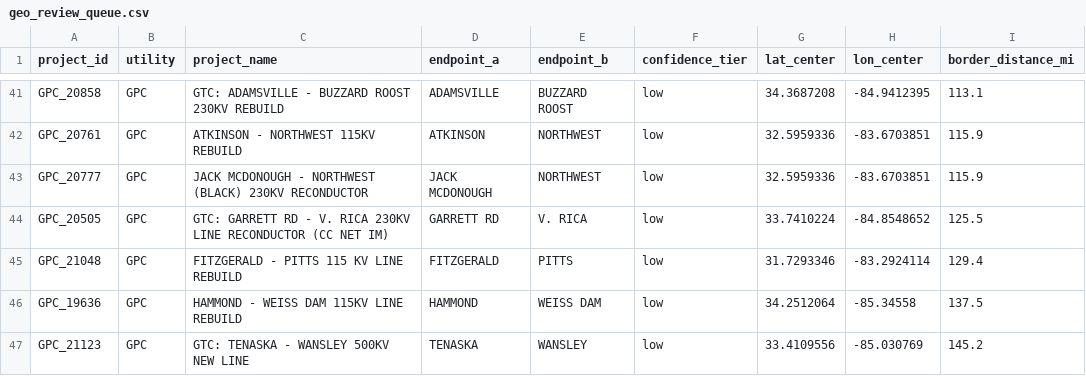
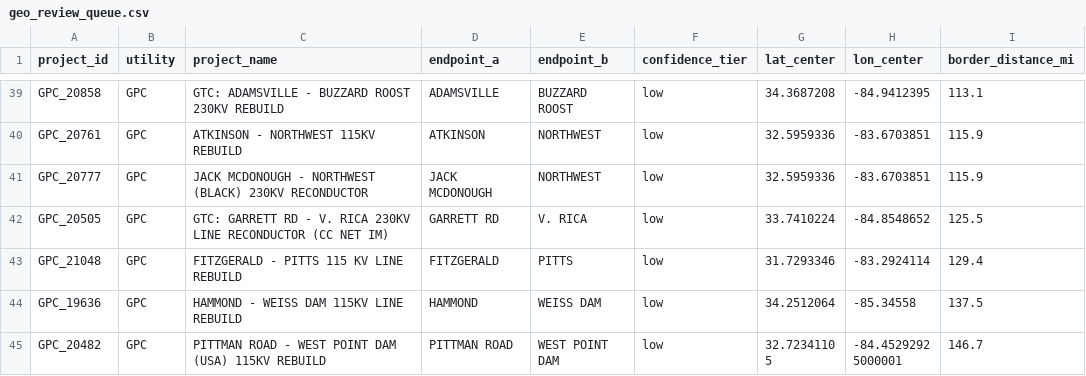
Before and after one commit to Davidx203/shellhacks2026, a CSV file: gridlock/data/processed/geo_review_queue.csv, drawn as a sheet; only a part is shown, gaps mark what is left out; the shorter side is filled out with more unchanged rows; the diff covers the shown part only.

```diff
--- a/gridlock/data/processed/geo_review_queue.csv
+++ b/gridlock/data/processed/geo_review_queue.csv
@@ -46,2 +44 @@ GPC_21048,GPC,FITZGERALD - PITTS 115 KV LINE REBUILD,FITZGERALD,PITTS,low,31.729
 GPC_19636,GPC,HAMMOND - WEISS DAM 115KV LINE REBUILD,HAMMOND,WEISS DAM,low,34.2512064,-85.34558,137.5
-GPC_21123,GPC,GTC: TENASKA - WANSLEY 500KV NEW LINE,TENASKA,WANSLEY,low,33.4109556,-85.030769,145.2
```
Also changed, not shown: 5 removed rows elsewhere in this file, gridlock/data/processed/projects.csv, 2 other files.
